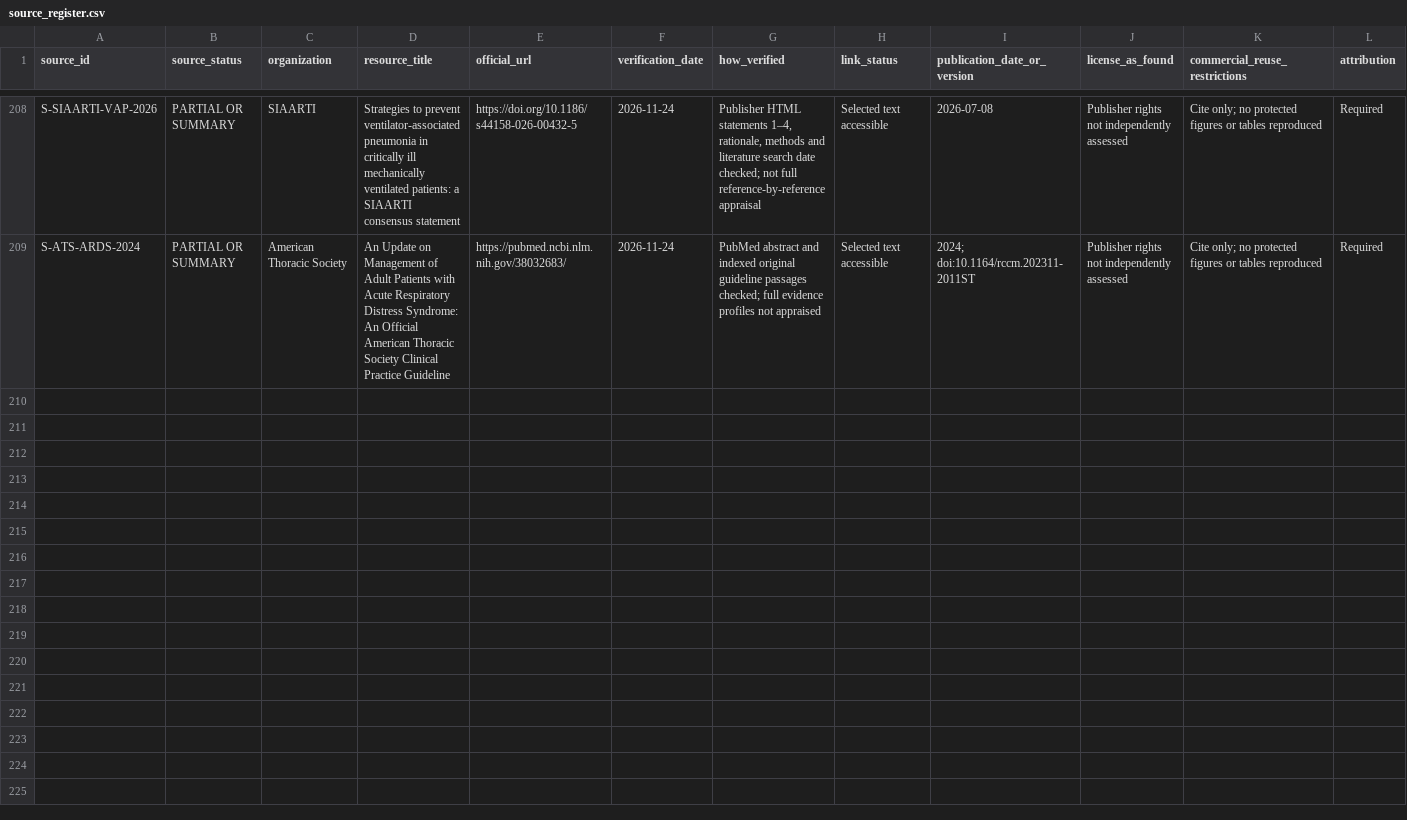
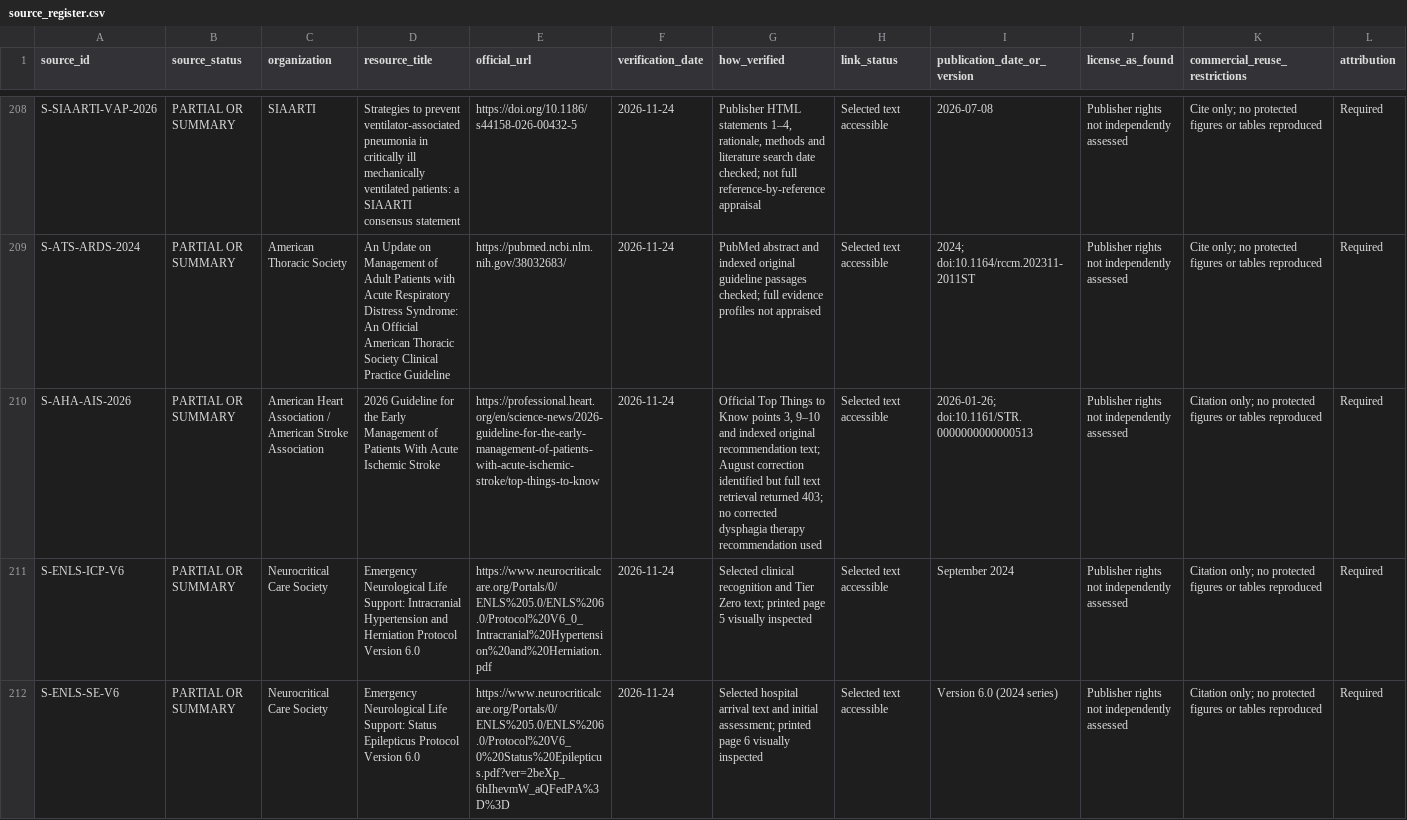
Before and after one commit to Awzy9/icu-nursing, a CSV file: sources/source_register.csv, drawn as a sheet; only a part is shown, gaps mark what is left out; rows hold the shown columns only; the diff names each change by its address in the sheet, - before the commit and + after, or states it on an @@ line.

Commit message:
Reconcile acute stroke and ENLS neurological emergency nursing guidance

```diff
--- a/sources/source_register.csv
+++ b/sources/source_register.csv
+row 210: S-AHA-AIS-2026 | PARTIAL OR SUMMARY | American Heart Association / American Stroke Association | 2026 Guideline for the Early Management of Patients With Acute Ischemic Stroke | https://professional.heart.org/en/science-news/2026-guideline-for-the-early-management-of-patients-with-acute-ischemic-stroke/top-things-to-know | 2026-11-24 | Official Top Things to Know points 3, 9–10 and indexed original recommendation text; August correction identified but full text retrieval returned 403; no corrected dysphagia therapy recommendation used | Selected text accessible | 2026-01-26; doi:10.1161/STR.0000000000000513 | Publisher rights not independently assessed | Citation only; no protected figures or tables reproduced | Required
+row 211: S-ENLS-ICP-V6 | PARTIAL OR SUMMARY | Neurocritical Care Society | Emergency Neurological Life Support: Intracranial Hypertension and Herniation Protocol Version 6.0 | https://www.neurocriticalcare.org/Portals/0/ENLS%205.0/ENLS%206.0/Protocol%20V6_0_Intracranial%20Hypertension%20and%20Herniation.pdf | 2026-11-24 | Selected clinical recognition and Tier Zero text; printed page 5 visually inspected | Selected text accessible | September 2024 | Publisher rights not independently assessed | Citation only; no protected figures or tables reproduced | Required
+row 212: S-ENLS-SE-V6 | PARTIAL OR SUMMARY | Neurocritical Care Society | Emergency Neurological Life Support: Status Epilepticus Protocol Version 6.0 | https://www.neurocriticalcare.org/Portals/0/ENLS%205.0/ENLS%206.0/Protocol%20V6_0%20Status%20Epilepticus.pdf?ver=2beXp_6hIhevmW_aQFedPA%3D%3D | 2026-11-24 | Selected hospital arrival text and initial assessment; printed page 6 visually inspected | Selected text accessible | Version 6.0 (2024 series) | Publisher rights not independently assessed | Citation only; no protected figures or tables reproduced | Required
```
Also changed, not shown: 7 other files.
